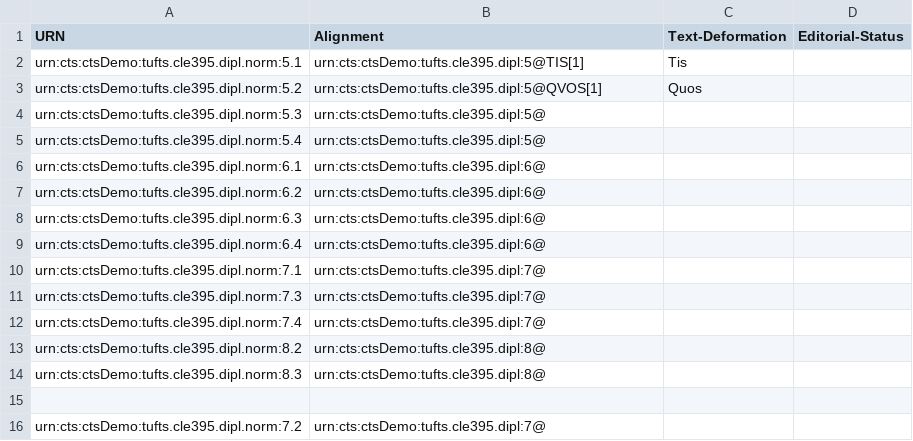
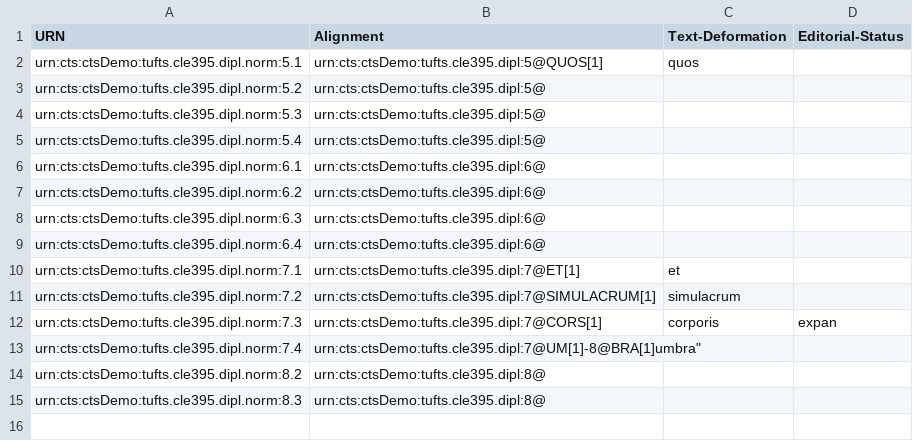
Before and after one commit to Eumaeus/tufts-cts-demo, a CSV file: normalized-5-8.csv, drawn as a sheet.

Commit message:
Update normalized-5-8.csv

```diff
--- a/normalized-5-8.csv
+++ b/normalized-5-8.csv
@@ -1,4 +1,4 @@
 "URN","Alignment","Text-Deformation","Editorial-Status"
-"urn:cts:ctsDemo:tufts.cle395.dipl.norm:5.1","urn:cts:ctsDemo:tufts.cle395.dipl:5@TIS[1]","Tis",""
-"urn:cts:ctsDemo:tufts.cle395.dipl.norm:5.2","urn:cts:ctsDemo:tufts.cle395.dipl:5@QVOS[1]","Quos",""
+"urn:cts:ctsDemo:tufts.cle395.dipl.norm:5.1","urn:cts:ctsDemo:tufts.cle395.dipl:5@QUOS[1]","quos",""
+"urn:cts:ctsDemo:tufts.cle395.dipl.norm:5.2","urn:cts:ctsDemo:tufts.cle395.dipl:5@","",""
 "urn:cts:ctsDemo:tufts.cle395.dipl.norm:5.3","urn:cts:ctsDemo:tufts.cle395.dipl:5@","",""
@@ -9,8 +9,7 @@
 "urn:cts:ctsDemo:tufts.cle395.dipl.norm:6.4","urn:cts:ctsDemo:tufts.cle395.dipl:6@","",""
-"urn:cts:ctsDemo:tufts.cle395.dipl.norm:7.1","urn:cts:ctsDemo:tufts.cle395.dipl:7@","",""
-"urn:cts:ctsDemo:tufts.cle395.dipl.norm:7.3","urn:cts:ctsDemo:tufts.cle395.dipl:7@","",""
-"urn:cts:ctsDemo:tufts.cle395.dipl.norm:7.4","urn:cts:ctsDemo:tufts.cle395.dipl:7@","",""
+"urn:cts:ctsDemo:tufts.cle395.dipl.norm:7.1","urn:cts:ctsDemo:tufts.cle395.dipl:7@ET[1]","et",""
+"urn:cts:ctsDemo:tufts.cle395.dipl.norm:7.2","urn:cts:ctsDemo:tufts.cle395.dipl:7@SIMULACRUM[1]","simulacrum",""
+"urn:cts:ctsDemo:tufts.cle395.dipl.norm:7.3","urn:cts:ctsDemo:tufts.cle395.dipl:7@CORS[1]","corporis","expan"
+"urn:cts:ctsDemo:tufts.cle395.dipl.norm:7.4","urn:cts:ctsDemo:tufts.cle395.dipl:7@UM[1]-8@BRA[1]"umbra",""
 "urn:cts:ctsDemo:tufts.cle395.dipl.norm:8.2","urn:cts:ctsDemo:tufts.cle395.dipl:8@","",""
 "urn:cts:ctsDemo:tufts.cle395.dipl.norm:8.3","urn:cts:ctsDemo:tufts.cle395.dipl:8@","",""
-
-"urn:cts:ctsDemo:tufts.cle395.dipl.norm:7.2","urn:cts:ctsDemo:tufts.cle395.dipl:7@","",""
```
